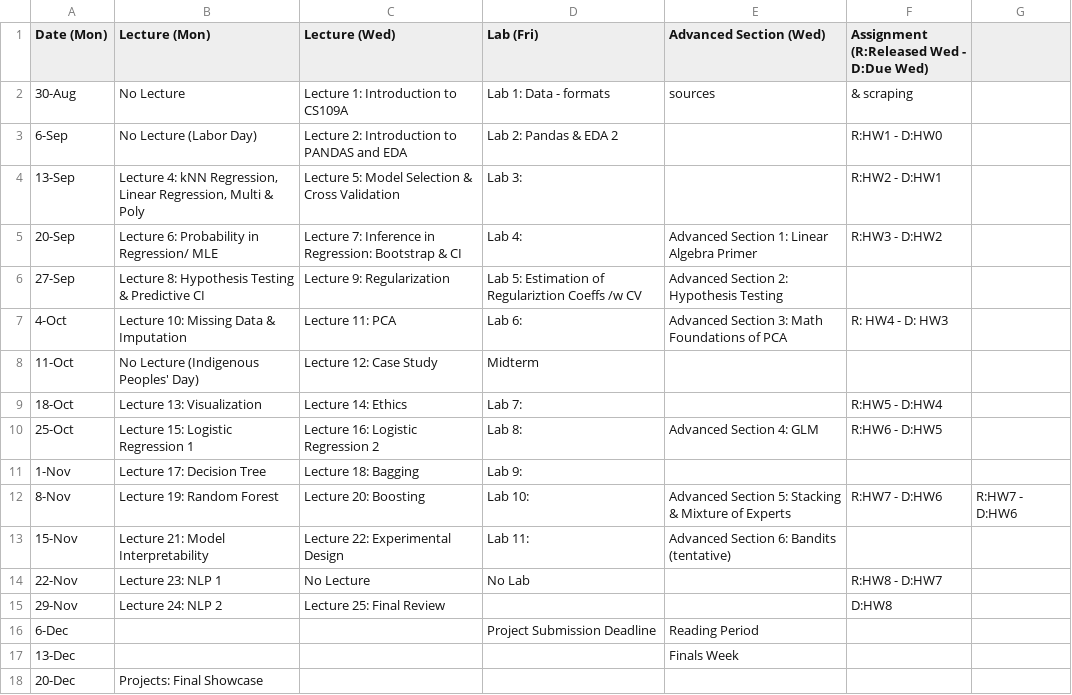
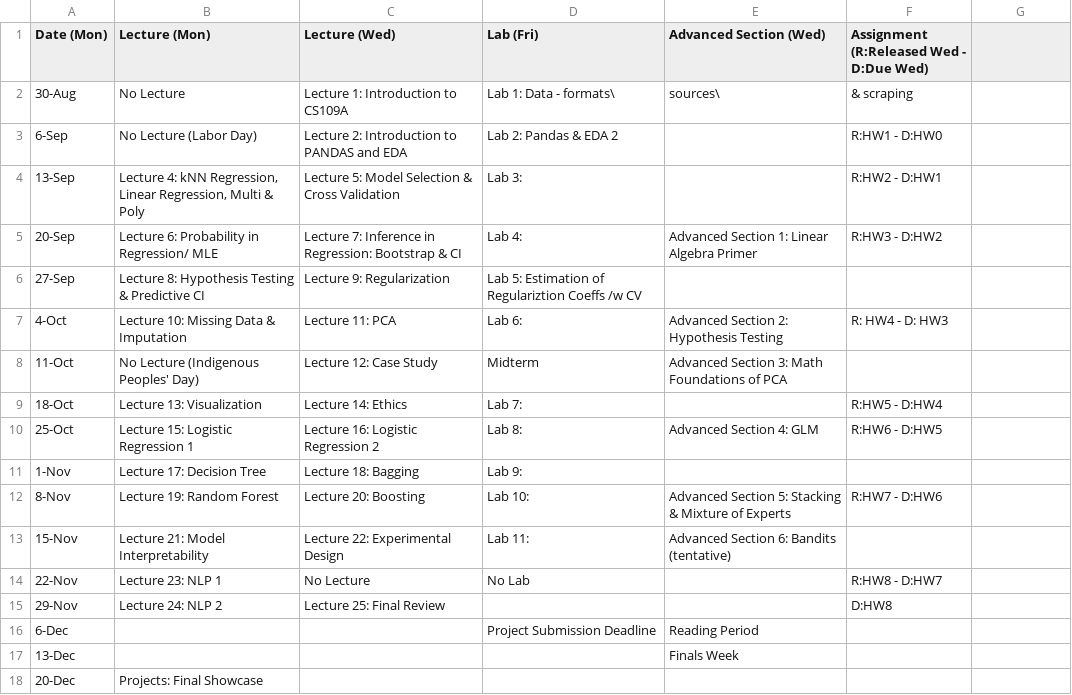
Before and after one commit to Harvard-IACS/2021-CS109A, a CSV file: content/pages/schedule.csv, drawn as a sheet.

```diff
--- a/content/pages/schedule.csv
+++ b/content/pages/schedule.csv
@@ -1,3 +1,3 @@
 Date (Mon),Lecture (Mon),Lecture (Wed),Lab (Fri),Advanced Section (Wed),Assignment (R:Released Wed - D:Due Wed),
-30-Aug,No Lecture,Lecture 1: Introduction to CS109A,Lab 1: Data - formats, sources, & scraping,,,
+30-Aug,No Lecture,Lecture 1: Introduction to CS109A,Lab 1: Data - formats\, sources\, & scraping,,,
 6-Sep,No Lecture (Labor Day),Lecture 2: Introduction to PANDAS and EDA,Lab 2: Pandas & EDA 2,,R:HW1 - D:HW0,
@@ -5,5 +5,5 @@ Date (Mon),Lecture (Mon),Lecture (Wed),Lab (Fri),Advanced Section (Wed),Assignme
 20-Sep,Lecture 6: Probability in Regression/ MLE ,Lecture 7: Inference in Regression: Bootstrap & CI,Lab 4:,Advanced Section 1: Linear Algebra Primer,R:HW3 - D:HW2,
-27-Sep,Lecture 8: Hypothesis Testing & Predictive CI,Lecture 9: Regularization,Lab 5: Estimation of Regulariztion Coeffs /w CV,Advanced Section 2: Hypothesis Testing,,
-4-Oct,Lecture 10: Missing Data & Imputation,Lecture 11: PCA,Lab 6:,Advanced Section 3: Math Foundations of PCA,R: HW4 - D: HW3,
-11-Oct,No Lecture (Indigenous Peoples' Day),Lecture 12: Case Study,Midterm,,,
+27-Sep,Lecture 8: Hypothesis Testing & Predictive CI,Lecture 9: Regularization,Lab 5: Estimation of Regulariztion Coeffs /w CV,,,
+4-Oct,Lecture 10: Missing Data & Imputation,Lecture 11: PCA,Lab 6:,Advanced Section 2: Hypothesis Testing,R: HW4 - D: HW3,
+11-Oct,No Lecture (Indigenous Peoples' Day),Lecture 12: Case Study,Midterm,Advanced Section 3: Math Foundations of PCA,,
 18-Oct,Lecture 13: Visualization,Lecture 14: Ethics,Lab 7:,,R:HW5 - D:HW4,
@@ -11,3 +11,3 @@ Date (Mon),Lecture (Mon),Lecture (Wed),Lab (Fri),Advanced Section (Wed),Assignme
 1-Nov,Lecture 17: Decision Tree,Lecture 18: Bagging,Lab 9:,,,
-8-Nov,Lecture 19: Random Forest,Lecture 20: Boosting,Lab 10:,Advanced Section 5: Stacking & Mixture of Experts,R:HW7 -  D:HW6,R:HW7 - D:HW6
+8-Nov,Lecture 19: Random Forest,Lecture 20: Boosting,Lab 10:,Advanced Section 5: Stacking & Mixture of Experts,R:HW7 -  D:HW6,
 15-Nov,Lecture 21: Model Interpretability,Lecture 22: Experimental Design,Lab 11:,Advanced Section 6: Bandits (tentative),,
```
Also changed, not shown: 14 other files.
